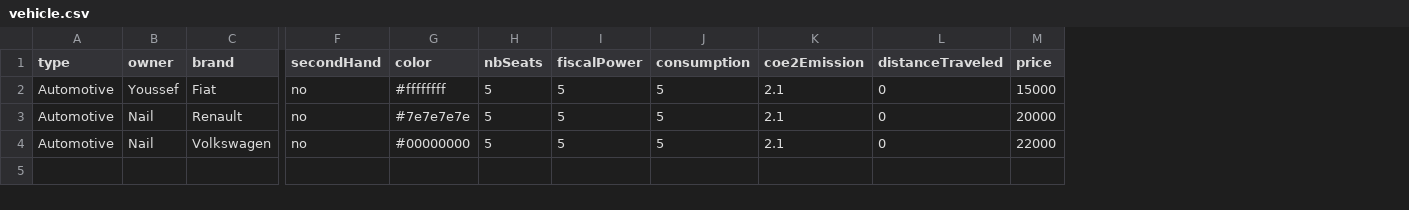
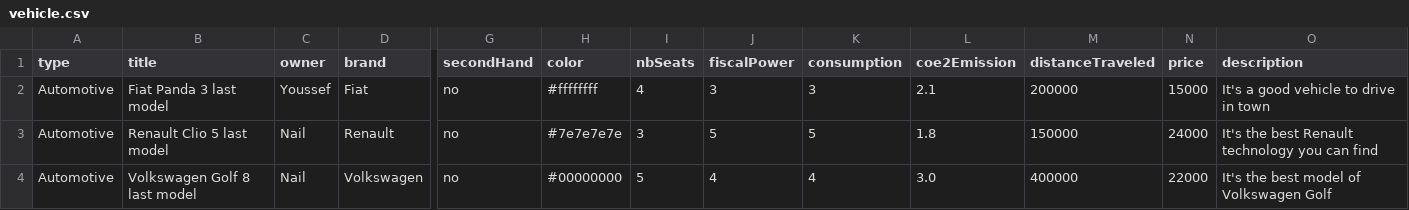
Before and after one commit to Ytek24/Auto, a CSV file: src/database/vehicle.csv, drawn as a sheet; only a part is shown, gaps mark what is left out; addresses are those after the commit; the diff names each change by its address in the sheet, - before the commit and + after, or states it on an @@ line.

Commit message:
Added Filters
Added two new attributs to vehicleCatalog : catalogTitle and catalogDescription.
Changed everywhere these changes this changes had an effect : DataBaseVehicleHandler, VehicleCatalog, vehicle.csv.
Added a class FilterAndResearch that handles the creation of filters and provides lists of all that exists and has a usefull filter method.
Added Filters at the FilterBar.
Changed the Filter Bar constructor.
Added usefull fonctions that handles arrow buttons state : disable, enable; and that handles button events.
Created a class FilterItems in utils to ease the filter creation.
Added a bottom display that displays the researches, its handled by the class ResultsFilterAndReasearchViewer which also handles exceptions
in case of bad casts.
Changed values of vehicles informations in the file vehicle.csv.
Changed the display of the descritpion in VehicleDescriptionViewer.
Created a class PostLabel that represents the label of a behicle after the filter action.
Changed VehicleDescriptionViewer to improve the visual aspect.

Signed-off-by: Ytek24 <youssef.tektn@gmail.com>

```diff
--- a/src/database/vehicle.csv
+++ b/src/database/vehicle.csv
+column B (title), rows 2-4: Fiat Panda 3 last model | Renault Clio 5 last model | Volkswagen Golf 8 last model
+column O (description), rows 2-4: It's a good vehicle to drive in town | It's the best Renault technology you can find | It's the best model of Volkswagen Golf
-I2 (nbSeats): 5
+I2 (nbSeats): 4
-J2 (fiscalPower): 5
+J2 (fiscalPower): 3
-K2 (consumption): 5
+K2 (consumption): 3
-M2 (distanceTraveled): 0
+M2 (distanceTraveled): 200000
-I3 (nbSeats): 5
+I3 (nbSeats): 3
-L3 (coe2Emission): 2.1
+L3 (coe2Emission): 1.8
-M3 (distanceTraveled): 0
+M3 (distanceTraveled): 150000
-N3 (price): 20000
+N3 (price): 24000
-J4 (fiscalPower): 5
+J4 (fiscalPower): 4
-K4 (consumption): 5
+K4 (consumption): 4
-L4 (coe2Emission): 2.1
+L4 (coe2Emission): 3.0
-M4 (distanceTraveled): 0
+M4 (distanceTraveled): 400000
```
Also changed, not shown: 9 other files.
